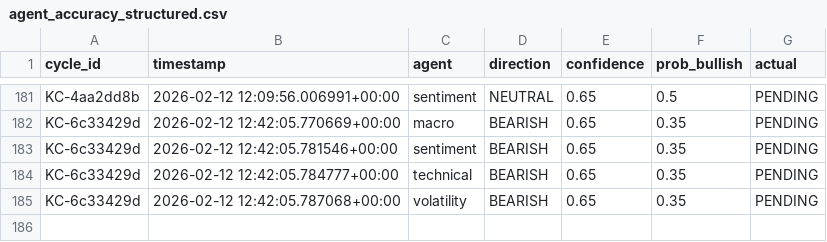
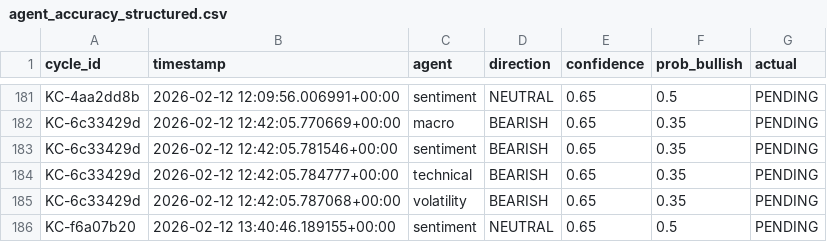
Before and after one commit to rozavala/real_options, a CSV file: prod/data/agent_accuracy_structured.csv, drawn as a sheet; only a part is shown, gaps mark what is left out.

```diff
--- a/prod/data/agent_accuracy_structured.csv
+++ b/prod/data/agent_accuracy_structured.csv
@@ -185 +185,2 @@ KC-6c33429d,2026-02-12 12:42:05.784777+00:00,technical,BEARISH,0.65,0.35,PENDING
 KC-6c33429d,2026-02-12 12:42:05.787068+00:00,volatility,BEARISH,0.65,0.35,PENDING
+KC-f6a07b20,2026-02-12 13:40:46.189155+00:00,sentiment,NEUTRAL,0.65,0.5,PENDING
```
Also changed, not shown: prod/data/weight_evolution.csv, prod/decision_signals.csv, 14 other files.
